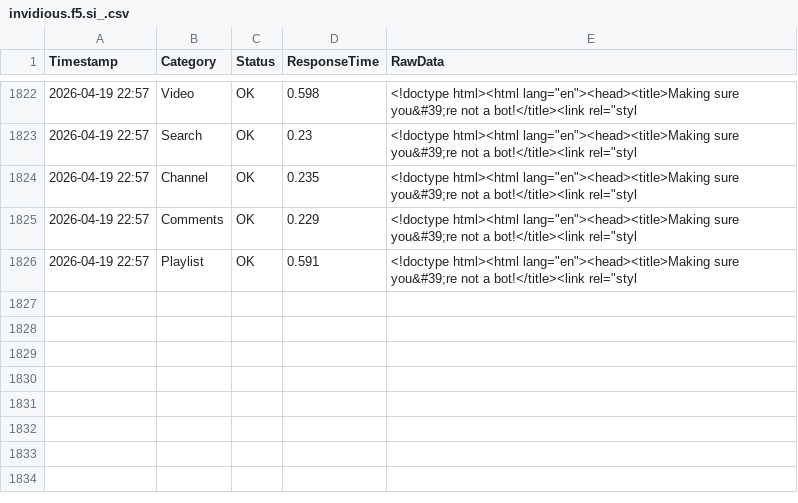
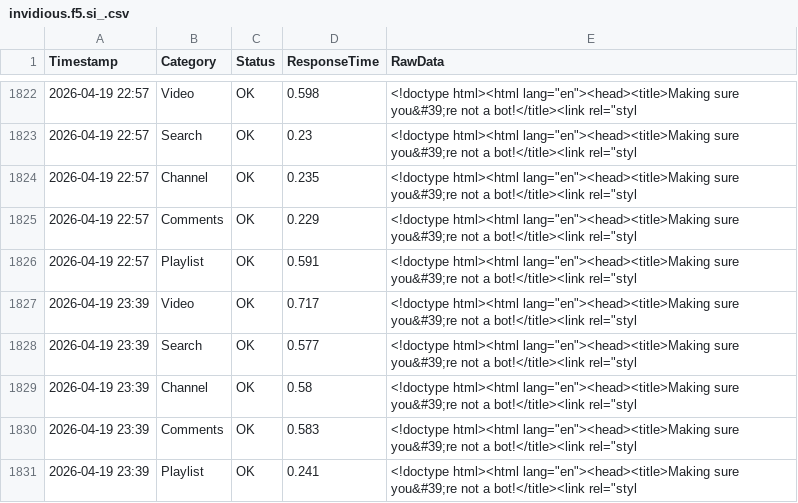
Before and after one commit to yuto1106110/invidious-health, a CSV file: logs/invidious.f5.si_.csv, drawn as a sheet; only a part is shown, gaps mark what is left out.

```diff
--- a/logs/invidious.f5.si_.csv
+++ b/logs/invidious.f5.si_.csv
@@ -1826 +1826,6 @@ Timestamp,Category,Status,ResponseTime,RawData
 2026-04-19 22:57,Playlist,OK,0.591,"<!doctype html><html lang=""en""><head><title>Making sure you&#39;re not a bot!</title><link rel=""styl"
+2026-04-19 23:39,Video,OK,0.717,"<!doctype html><html lang=""en""><head><title>Making sure you&#39;re not a bot!</title><link rel=""styl"
+2026-04-19 23:39,Search,OK,0.577,"<!doctype html><html lang=""en""><head><title>Making sure you&#39;re not a bot!</title><link rel=""styl"
+2026-04-19 23:39,Channel,OK,0.58,"<!doctype html><html lang=""en""><head><title>Making sure you&#39;re not a bot!</title><link rel=""styl"
+2026-04-19 23:39,Comments,OK,0.583,"<!doctype html><html lang=""en""><head><title>Making sure you&#39;re not a bot!</title><link rel=""styl"
+2026-04-19 23:39,Playlist,OK,0.241,"<!doctype html><html lang=""en""><head><title>Making sure you&#39;re not a bot!</title><link rel=""styl"
```
Also changed, not shown: logs/inv.kamuridesu.com_.csv, logs/invidious.ducks.party_.csv, 8 other files.
